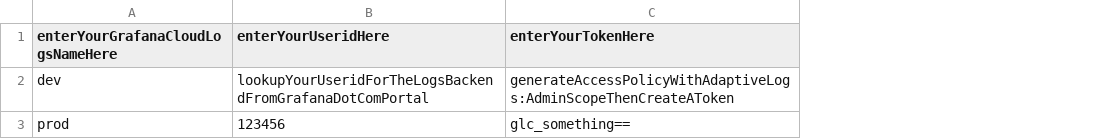
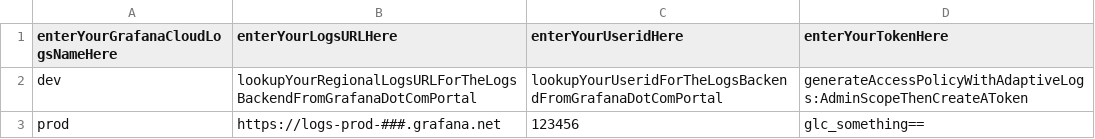
Before and after one commit to wcall/grafana-adaptivelogs-export-recommendations, a CSV file: dummy_environment_authcredentials.csv, drawn as a sheet; the diff names each change by its address in the sheet, - before the commit and + after, or states it on an @@ line.

Commit message:
moved the previously hardcoded LogsURL to the lookup file

```diff
--- a/dummy_environment_authcredentials.csv
+++ b/dummy_environment_authcredentials.csv
+column B (enterYourLogsURLHere), rows 2-3: lookupYourRegionalLogsURLForTheLogsBackendFromGrafanaDotComPortal | https://logs-prod-###.grafana.net
```
Also changed, not shown: 2 other files.
